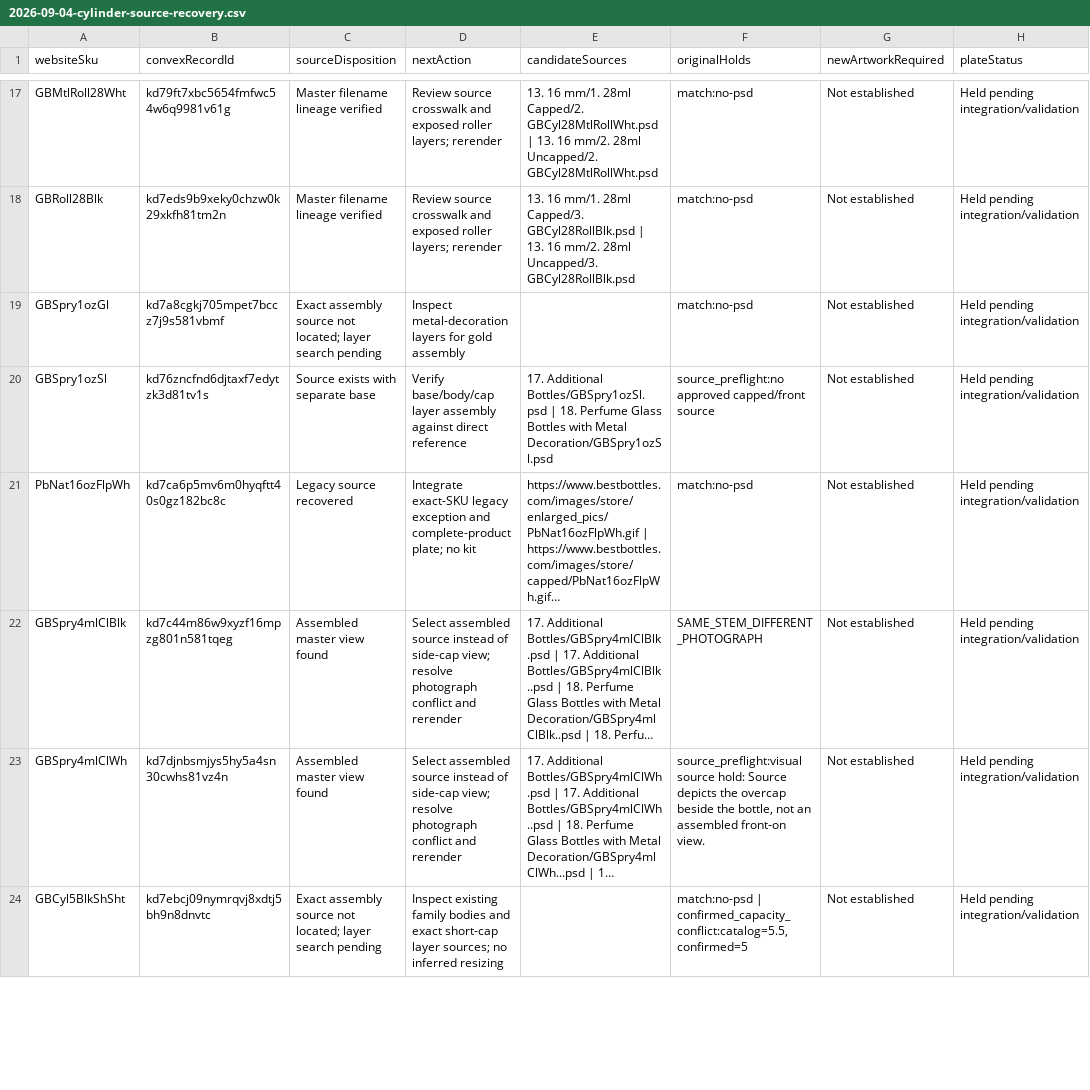
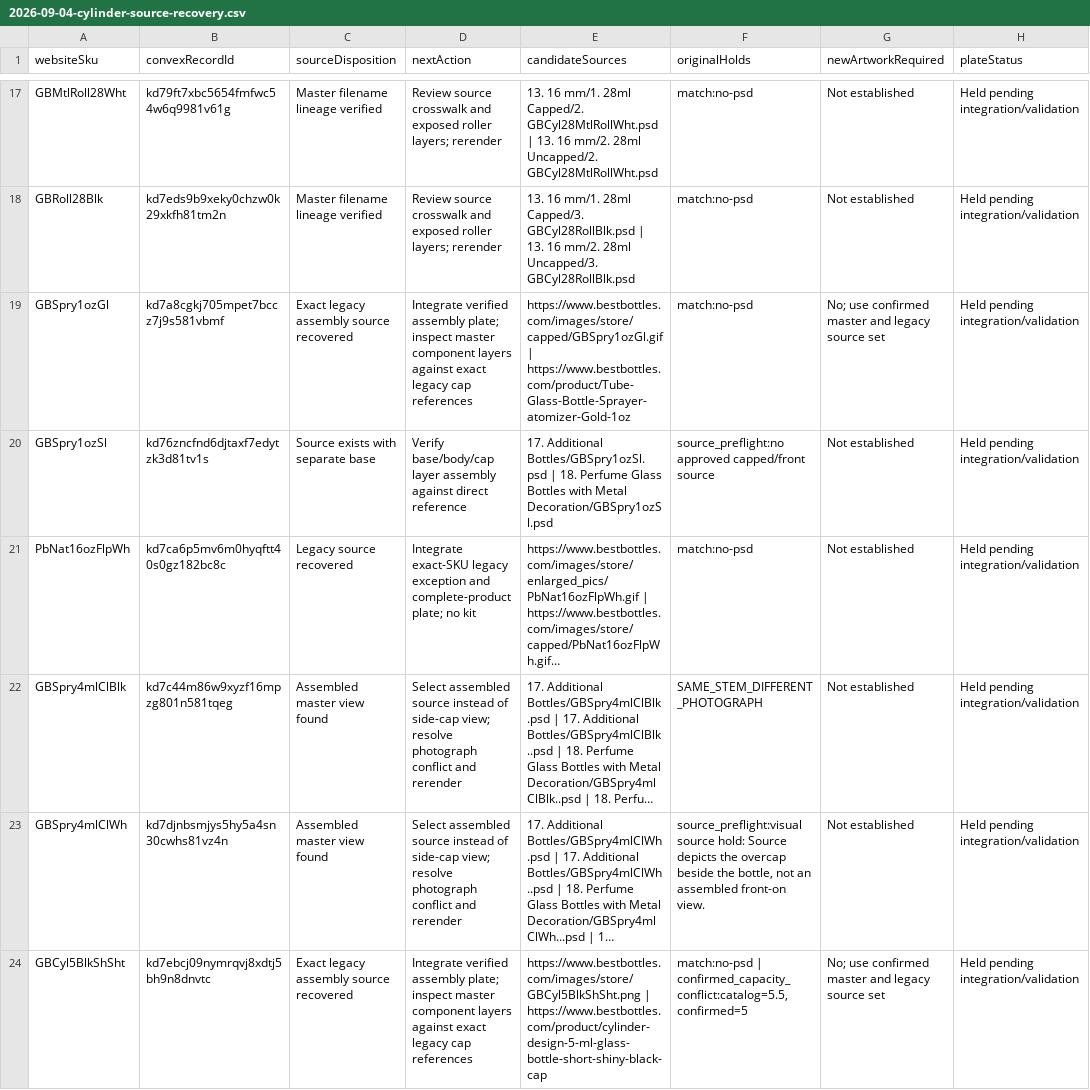
Before and after one commit to asalastudio/best-bottles-website, a CSV file: docs/data-audit/2026-09-04-cylinder-source-recovery.csv, drawn as a sheet; only a part is shown, gaps mark what is left out; long unchanged cells end in …; the diff covers the shown part only; the diff names each change by its address in the sheet, - before the commit and + after, or states it on an @@ line.

Commit message:
Recover exact legacy images for remaining Cylinder assemblies

```diff
--- a/docs/data-audit/2026-09-04-cylinder-source-recovery.csv
+++ b/docs/data-audit/2026-09-04-cylinder-source-recovery.csv
-C19 (sourceDisposition): Exact assembly source not located; layer search pending
+C19 (sourceDisposition): Exact legacy assembly source recovered
-D19 (nextAction): Inspect metal-decoration layers for gold assembly
+D19 (nextAction): Integrate verified assembly plate; inspect master component layers against exact legacy cap references
-E19 (candidateSources): (empty)
+E19 (candidateSources): https://www.bestbottles.com/images/store/capped/GBSpry1ozGl.gif | https://www.bestbottles.com/product/Tube-Glass-Bottle-Sprayer-atomizer-Gold-1oz
-G19 (newArtworkRequired): Not established
+G19 (newArtworkRequired): No; use confirmed master and legacy source set
-C24 (sourceDisposition): Exact assembly source not located; layer search pending
+C24 (sourceDisposition): Exact legacy assembly source recovered
-D24 (nextAction): Inspect existing family bodies and exact short-cap layer sources; no inferred resizing
+D24 (nextAction): Integrate verified assembly plate; inspect master component layers against exact legacy cap references
-E24 (candidateSources): (empty)
+E24 (candidateSources): https://www.bestbottles.com/images/store/GBCyl5BlkShSht.png | https://www.bestbottles.com/product/cylinder-design-5-ml-glass-bottle-short-shiny-black-cap
-G24 (newArtworkRequired): Not established
+G24 (newArtworkRequired): No; use confirmed master and legacy source set
```
Also changed, not shown: 92 edited cells elsewhere in this file, 2 other files.
